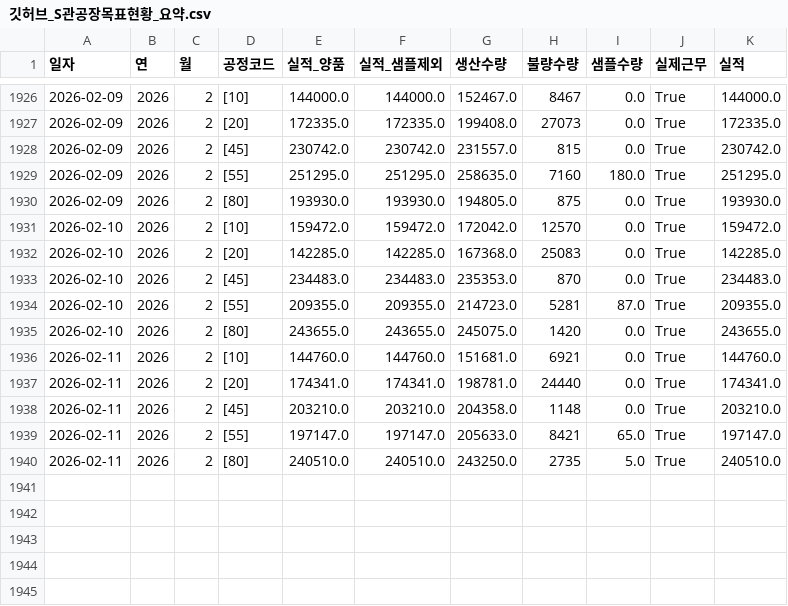
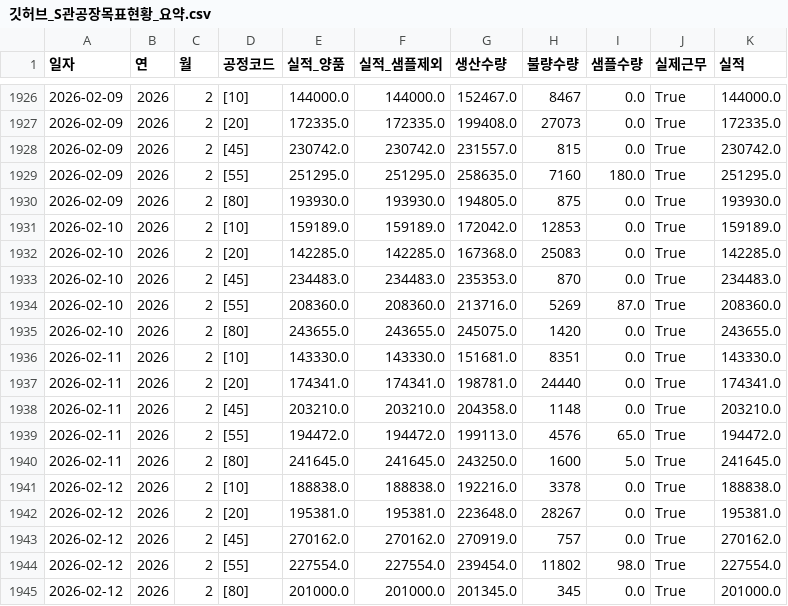
Before and after one commit to lcmin16-prog/S-Plant-Dashboard, a CSV file: 깃허브_S관공장목표현황_요약.csv, drawn as a sheet; only a part is shown, gaps mark what is left out.

```diff
--- a/깃허브_S관공장목표현황_요약.csv
+++ b/깃허브_S관공장목표현황_요약.csv
@@ -1930,11 +1930,16 @@
 2026-02-09,2026,2,[80],193930.0,193930.0,194805.0,875,0.0,True,193930.0
-2026-02-10,2026,2,[10],159472.0,159472.0,172042.0,12570,0.0,True,159472.0
+2026-02-10,2026,2,[10],159189.0,159189.0,172042.0,12853,0.0,True,159189.0
 2026-02-10,2026,2,[20],142285.0,142285.0,167368.0,25083,0.0,True,142285.0
 2026-02-10,2026,2,[45],234483.0,234483.0,235353.0,870,0.0,True,234483.0
-2026-02-10,2026,2,[55],209355.0,209355.0,214723.0,5281,87.0,True,209355.0
+2026-02-10,2026,2,[55],208360.0,208360.0,213716.0,5269,87.0,True,208360.0
 2026-02-10,2026,2,[80],243655.0,243655.0,245075.0,1420,0.0,True,243655.0
-2026-02-11,2026,2,[10],144760.0,144760.0,151681.0,6921,0.0,True,144760.0
+2026-02-11,2026,2,[10],143330.0,143330.0,151681.0,8351,0.0,True,143330.0
 2026-02-11,2026,2,[20],174341.0,174341.0,198781.0,24440,0.0,True,174341.0
 2026-02-11,2026,2,[45],203210.0,203210.0,204358.0,1148,0.0,True,203210.0
-2026-02-11,2026,2,[55],197147.0,197147.0,205633.0,8421,65.0,True,197147.0
-2026-02-11,2026,2,[80],240510.0,240510.0,243250.0,2735,5.0,True,240510.0
+2026-02-11,2026,2,[55],194472.0,194472.0,199113.0,4576,65.0,True,194472.0
+2026-02-11,2026,2,[80],241645.0,241645.0,243250.0,1600,5.0,True,241645.0
+2026-02-12,2026,2,[10],188838.0,188838.0,192216.0,3378,0.0,True,188838.0
+2026-02-12,2026,2,[20],195381.0,195381.0,223648.0,28267,0.0,True,195381.0
+2026-02-12,2026,2,[45],270162.0,270162.0,270919.0,757,0.0,True,270162.0
+2026-02-12,2026,2,[55],227554.0,227554.0,239454.0,11802,98.0,True,227554.0
+2026-02-12,2026,2,[80],201000.0,201000.0,201345.0,345,0.0,True,201000.0
```
Also changed, not shown: 깃허브_미셀리아_틱톡_포장요약.csv, 3 other files.
